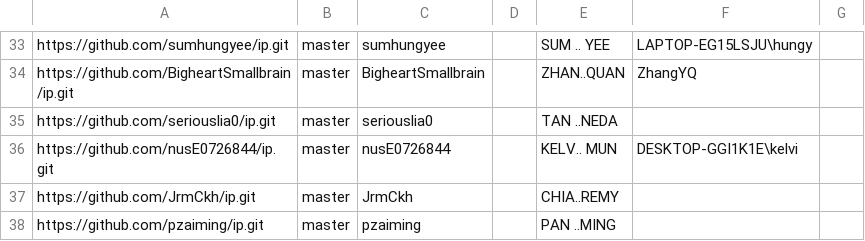
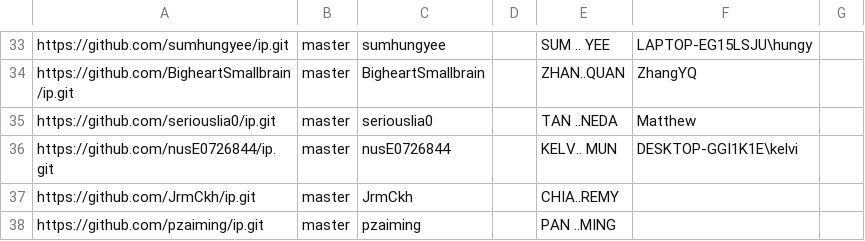
Before and after one commit to nus-cs2103-AY2223S2/ip-dashboard, a CSV file: configs/author-config.csv, drawn as a sheet; only a part is shown, gaps mark what is left out.

Commit message:
Update configs

```diff
--- a/configs/author-config.csv
+++ b/configs/author-config.csv
@@ -34,3 +34,3 @@ https://github.com/sumhungyee/ip.git,master,sumhungyee,,SUM .. YEE,LAPTOP-EG15LS
 https://github.com/BigheartSmallbrain/ip.git,master,BigheartSmallbrain,,ZHAN..QUAN,ZhangYQ,
-https://github.com/seriouslia0/ip.git,master,seriouslia0,,TAN ..NEDA,,
+https://github.com/seriouslia0/ip.git,master,seriouslia0,,TAN ..NEDA,Matthew,
 https://github.com/nusE0726844/ip.git,master,nusE0726844,,KELV.. MUN,DESKTOP-GGI1K1E\kelvi,
```
